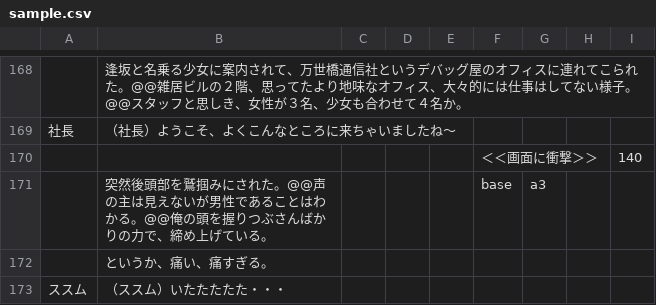
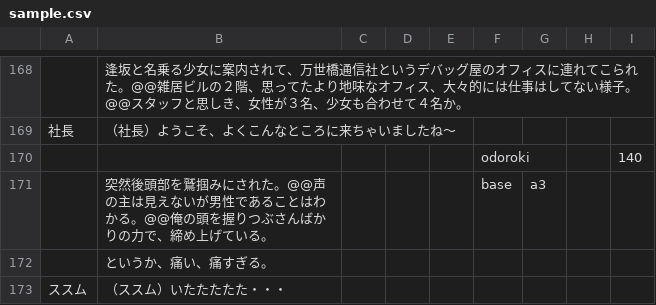
Before and after one commit to tmkfujita/HAKONIWA, a CSV file: Assets/Resources/CSV/sample.csv, drawn as a sheet; only a part is shown, gaps mark what is left out; the diff covers the shown part only.

```diff
--- a/Assets/Resources/CSV/sample.csv
+++ b/Assets/Resources/CSV/sample.csv
@@ -169,3 +169,3 @@
 社長,（社長）ようこそ、よくこんなところに来ちゃいましたね〜,,,,,,,
-,　,,,,＜＜画面に衝撃＞＞,,,140
+,　,,,,odoroki,,,140
 ,突然後頭部を鷲掴みにされた。@@声の主は見えないが男性であることはわかる。@@俺の頭を握りつぶさんばかりの力で、締め上げている。,,,,base,a3,,
```
Also changed, not shown: 6 edited cells elsewhere in this file, 6 other files.
